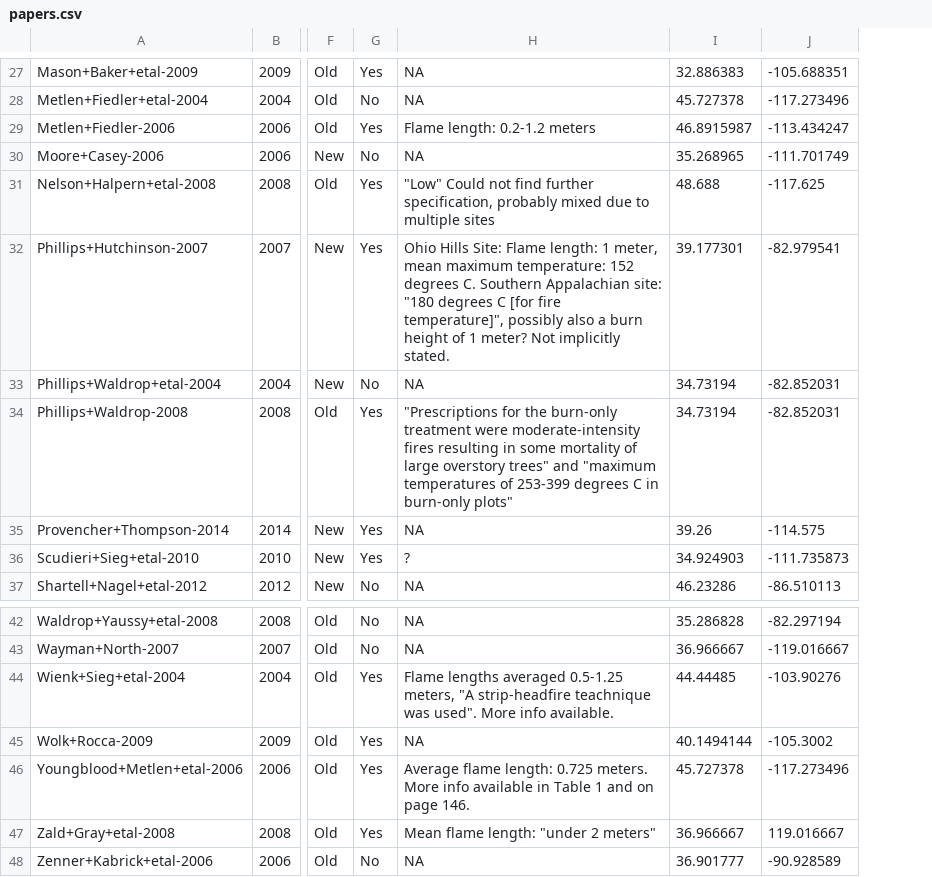
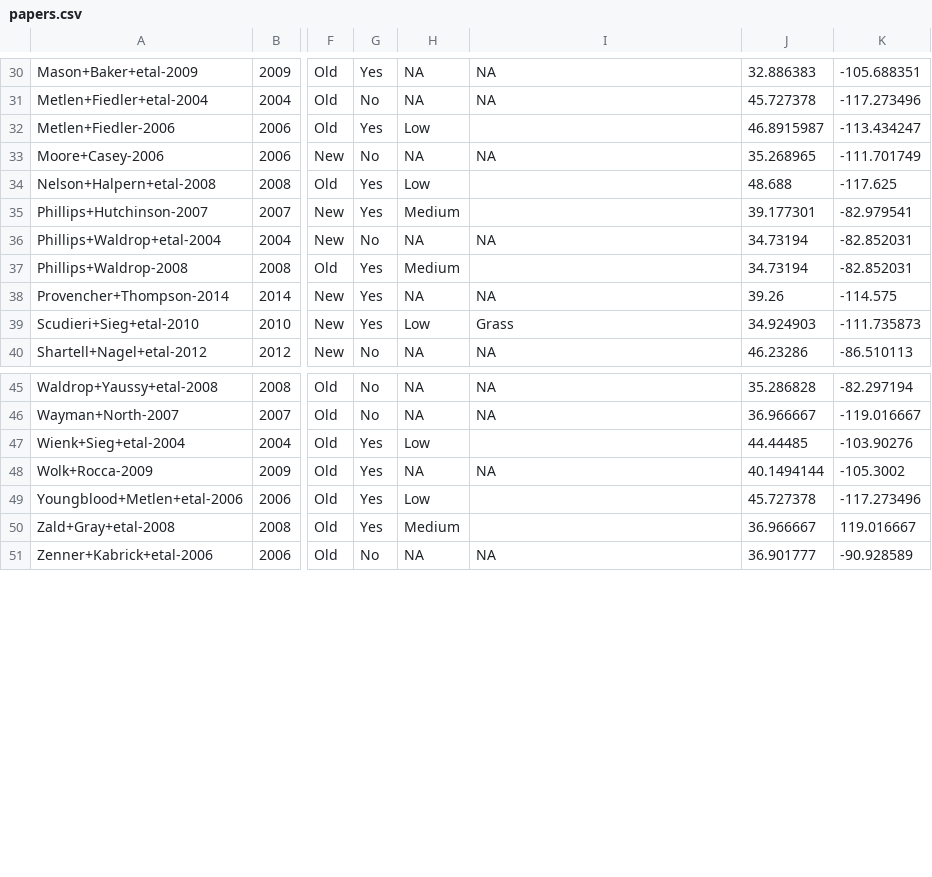
Before and after one commit to schwilklab/understory-ma, a CSV file: data/papers.csv, drawn as a sheet; only a part is shown, gaps mark what is left out; addresses are those after the commit; the diff covers the shown part only; the diff names each change by its address in the sheet, - before the commit and + after, or states it on an @@ line.

Commit message:
Completed data column for fire intensity levels in papers.csv
Fire intensity has been pulled from each paper and included in
papers.csv. Fires were categorized as "low" "medium" or "high". My
rational for each assignment is present in a separate file on my
computer lab notebook.

I also removed Freeman et al. from exotic-cover.csv and
exotic-richness.csv, changed it from "used" to "not used" in papers.csv,
and took note of its removal in decisions.csv. It was removed because
the data was not usable (because we needed data from each individual
site, which was not available in the paper).

```diff
--- a/data/papers.csv
+++ b/data/papers.csv
+column H, rows 30-40: NA | NA | Low | NA | Low | Medium | NA | Medium | NA | Low | NA; rows 45-51: NA | NA | Low | NA | Low | Medium | NA
-I32: Flame length: 0.2-1.2 meters
+I32: (empty)
-I34: "Low" Could not find further specification, probably mixed due to multiple sites
+I34: (empty)
-I35: Ohio Hills Site: Flame length: 1 meter, mean maximum temperature: 152 degrees C. Southern Appalachian site: "180 degrees C [for fire temperature]", possibly also a burn height of 1 meter? Not implicitly stated.
+I35: (empty)
-I37: "Prescriptions for the burn-only treatment were moderate-intensity fires resulting in some mortality of large overstory trees" and "maximum temperatures of 253-399 degrees C in burn-only plots"
+I37: (empty)
-I39: ?
+I39: Grass
-I47: Flame lengths averaged 0.5-1.25 meters, "A strip-headfire teachnique was used". More info available.
+I47: (empty)
-I49: Average flame length: 0.725 meters. More info available in Table 1 and on page 146.
+I49: (empty)
-I50: Mean flame length: "under 2 meters"
+I50: (empty)
```
Also changed, not shown: 3 added rows and 14 edited cells elsewhere in this file, data/response-vars/exotic-cover.csv, data/response-vars/exotic-richness.csv, 1 other file.
